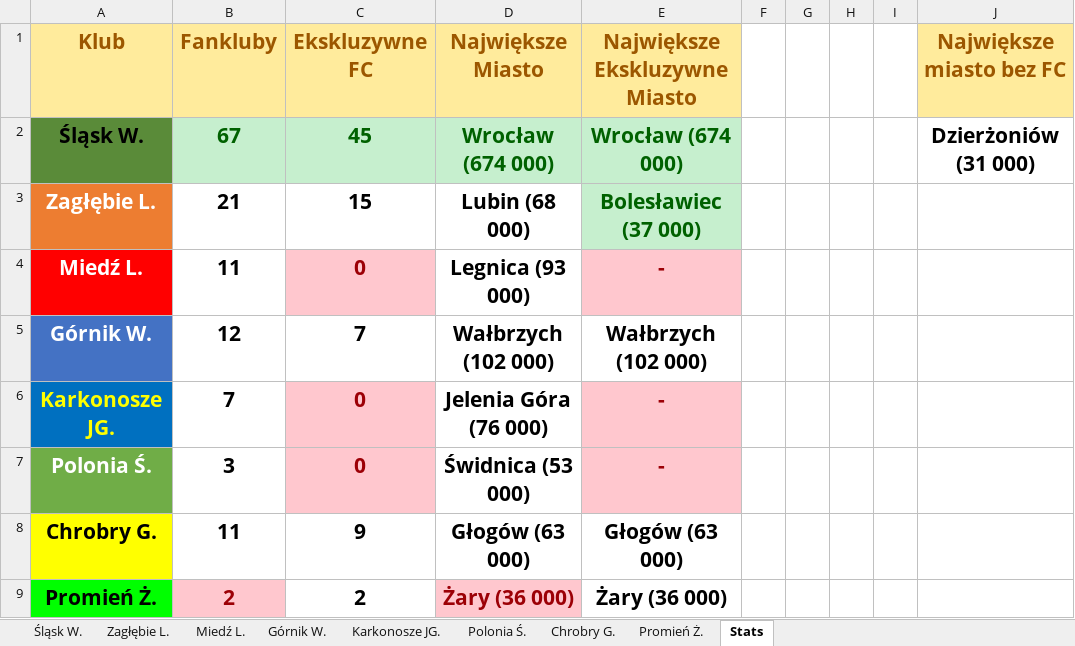
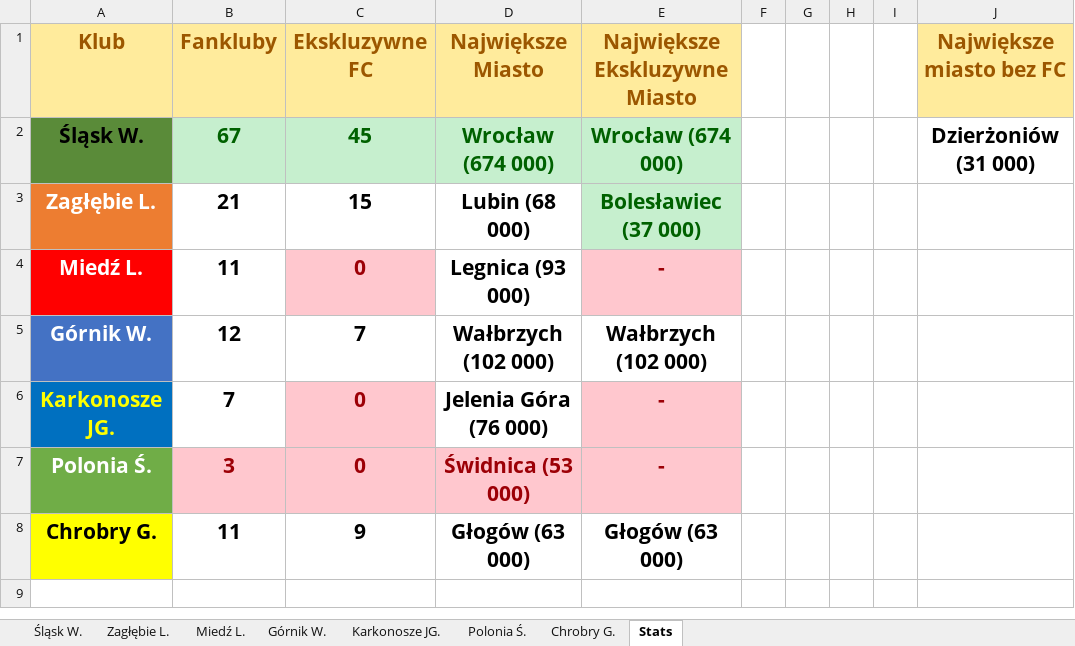
Before and after one commit to jxnge/map-and-stats, an Excel workbook: Data/Distribution of fans in Lower Silesian Voivodship/data.xlsx, sheet Stats, drawn as a sheet; values as stored, in another font and other column widths than the file's, no borders; the diff names each change by its address in the sheet, - before the commit and + after, or states it on an @@ line.

```diff
--- a/Data/Distribution of fans in Lower Silesian Voivodship/data.xlsx (sheet Stats)
+++ b/Data/Distribution of fans in Lower Silesian Voivodship/data.xlsx (sheet Stats)
-sheet tab: Promień Ż.
@@ B7 fill: none → #FFC7CE, text colour: black → #9C0006 @@
@@ D7 fill: none → #FFC7CE, text colour: black → #9C0006 @@
-row 9: Promień Ż. | 2 | 2 | Żary (36 000) | Żary (36 000)
```
Also changed, not shown: 16 other files.
